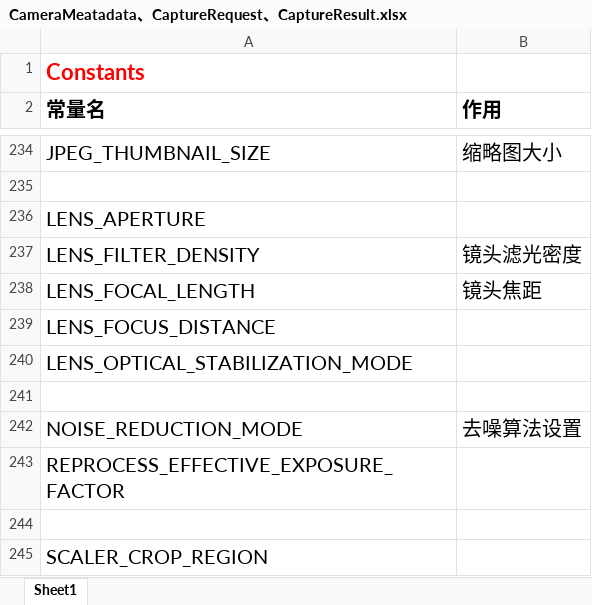
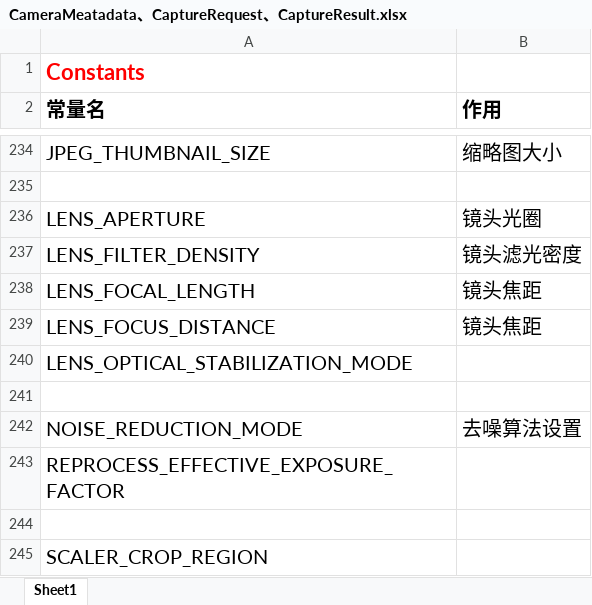
Before and after one commit to 18Gray/ProCamera, an Excel workbook: CameraMeatadata、CaptureRequest、CaptureResult.xlsx, sheet Sheet1, drawn as a sheet; only a part is shown, gaps mark what is left out; values as stored, in another font and other column widths than the file's, no borders; the diff names each change by its address in the sheet, - before the commit and + after, or states it on an @@ line.

```diff
--- a/CameraMeatadata、CaptureRequest、CaptureResult.xlsx (sheet Sheet1)
+++ b/CameraMeatadata、CaptureRequest、CaptureResult.xlsx (sheet Sheet1)
-B236 (作用): (empty)
+B236 (作用): 镜头光圈
-B239 (作用): (empty)
+B239 (作用): 镜头焦距
```
Also changed, not shown: 26 other files.
